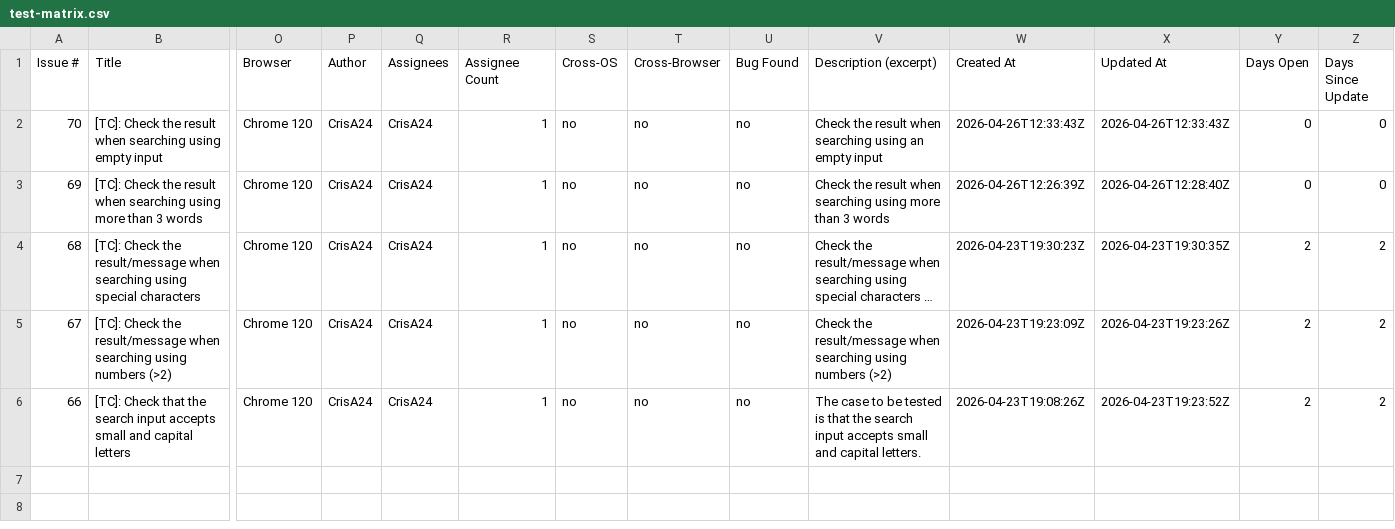
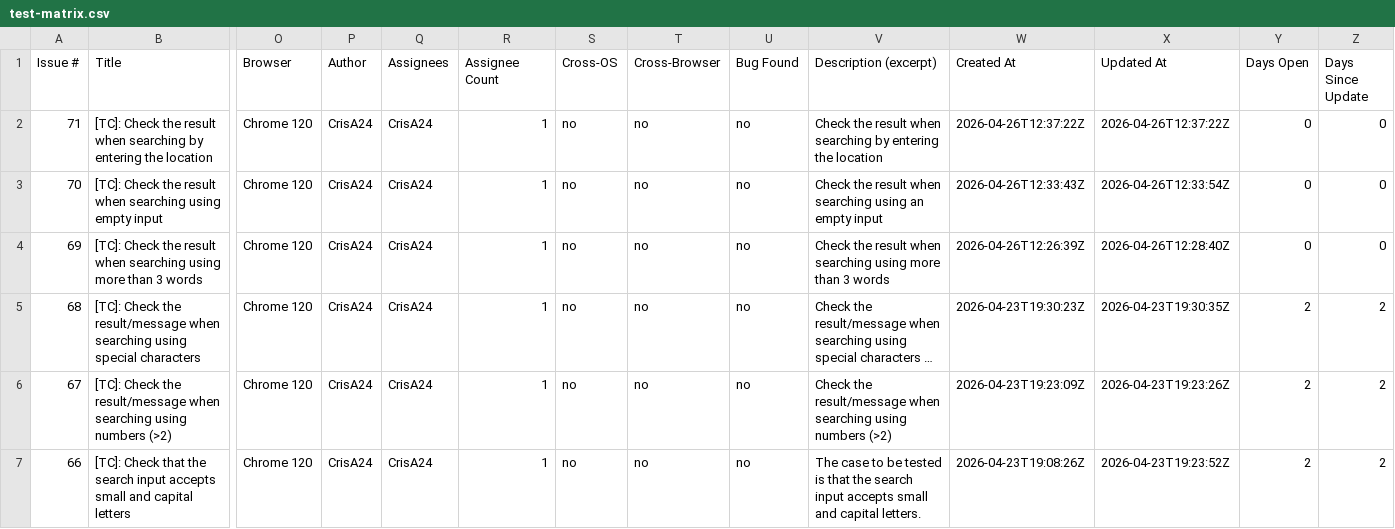
Before and after one commit to TCs-for-Association-projects/Peviitor_TC, a CSV file: docs/test-matrix.csv, drawn as a sheet; only a part is shown, gaps mark what is left out; long unchanged cells end in …; addresses are those after the commit; rows hold the shown columns only; the diff names each change by its address in the sheet, - before the commit and + after, or states it on an @@ line.

```diff
--- a/docs/test-matrix.csv
+++ b/docs/test-matrix.csv
+row 2: 71 | [TC]: Check the result when searching by entering the location | Chrome 120 | CrisA24 | CrisA24 | 1 | no | no | no | Check the result when searching by entering the location | 2026-04-26T12:37:22Z | 2026-04-26T12:37:22Z | 0 | 0
-X3 (Updated At): 2026-04-26T12:33:43Z
+X3 (Updated At): 2026-04-26T12:33:54Z
```
Also changed, not shown: 2 other files.
